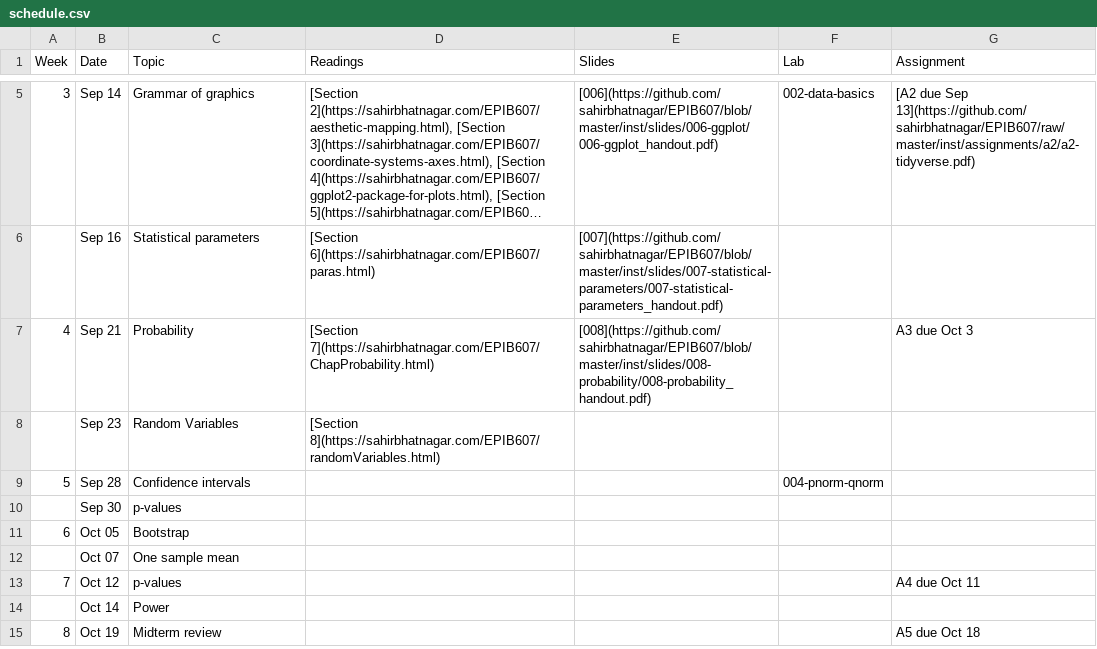
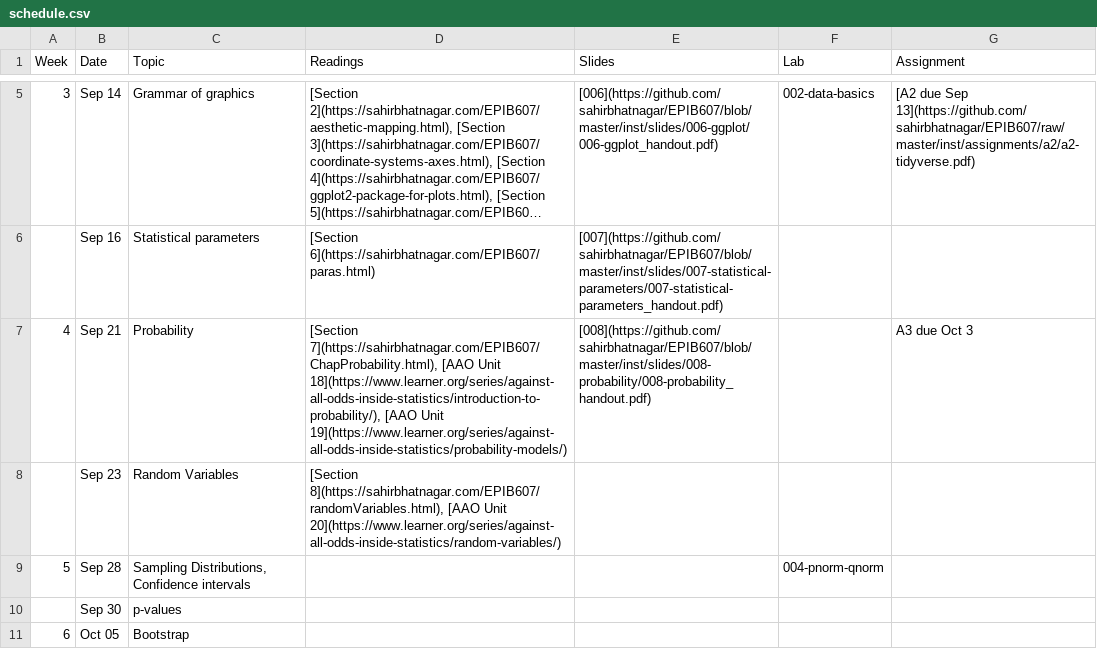
Before and after one commit to sahirbhatnagar/EPIB607, a CSV file: inst/schedule/schedule.csv, drawn as a sheet; only a part is shown, gaps mark what is left out; the shorter side is filled out with more unchanged rows; long unchanged cells end in ….

Commit message:
aao videos in schedule

```diff
--- a/inst/schedule/schedule.csv
+++ b/inst/schedule/schedule.csv
@@ -6,5 +6,5 @@ Week,Date,Topic,Readings,Slides,Lab,Assignment
  ,Sep 16,Statistical parameters,[Section 6](https://sahirbhatnagar.com/EPIB607/paras.html),[007](https://github.com/sahirbhatnagar/EPIB607/blob/master/inst/slides/007-statistical-parameters/007-statistical-parameters_handout.pdf),,
-4,Sep 21,Probability,[Section 7](https://sahirbhatnagar.com/EPIB607/ChapProbability.html),[008](https://github.com/sahirbhatnagar/EPIB607/blob/master/inst/slides/008-probability/008-probability_handout.pdf),,A3 due Oct 3
- ,Sep 23,Random Variables,[Section 8](https://sahirbhatnagar.com/EPIB607/randomVariables.html),,,
-5,Sep 28,Confidence intervals,,,004-pnorm-qnorm,
+4,Sep 21,Probability,"[Section 7](https://sahirbhatnagar.com/EPIB607/ChapProbability.html), [AAO Unit 18](https://www.learner.org/series/against-all-odds-inside-statistics/introduction-to-probability/), [AAO Unit 19](https://www.learner.org/series/against-all-odds-inside-statistics/probability-models/)",[008](https://github.com/sahirbhatnagar/EPIB607/blob/master/inst/slides/008-probability/008-probability_handout.pdf),,A3 due Oct 3
+ ,Sep 23,Random Variables,"[Section 8](https://sahirbhatnagar.com/EPIB607/randomVariables.html), [AAO Unit 20](https://www.learner.org/series/against-all-odds-inside-statistics/random-variables/)",,,
+5,Sep 28,"Sampling Distributions, Confidence intervals",,,004-pnorm-qnorm,
  ,Sep 30,p-values,,,,
```
Also changed, not shown: 1 other file.
